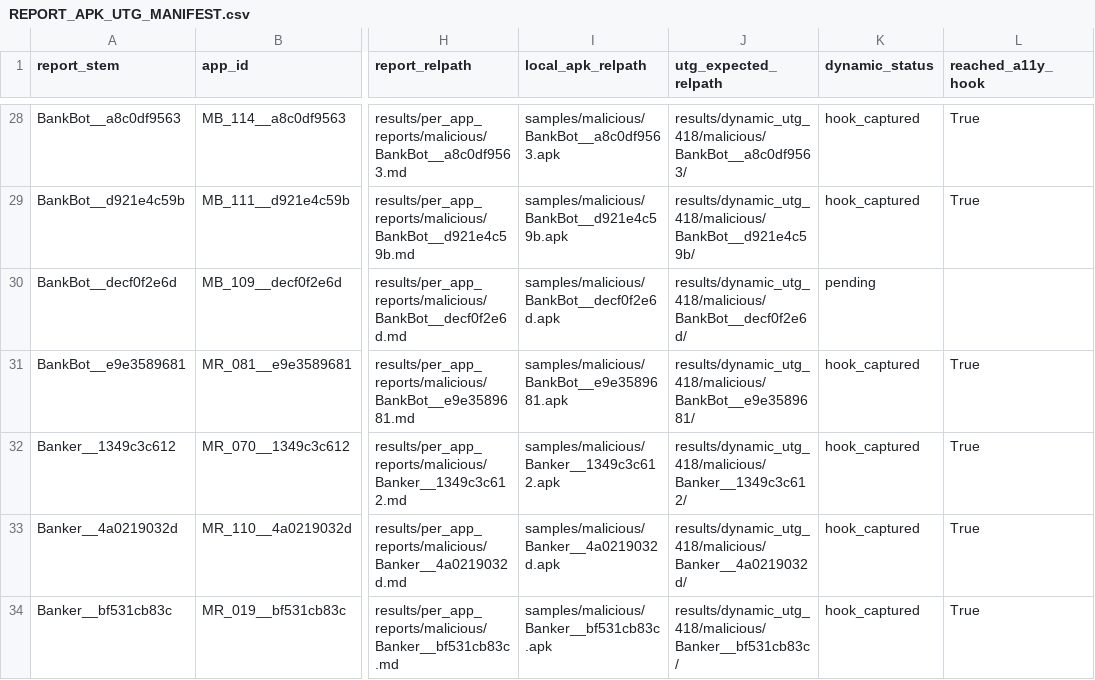
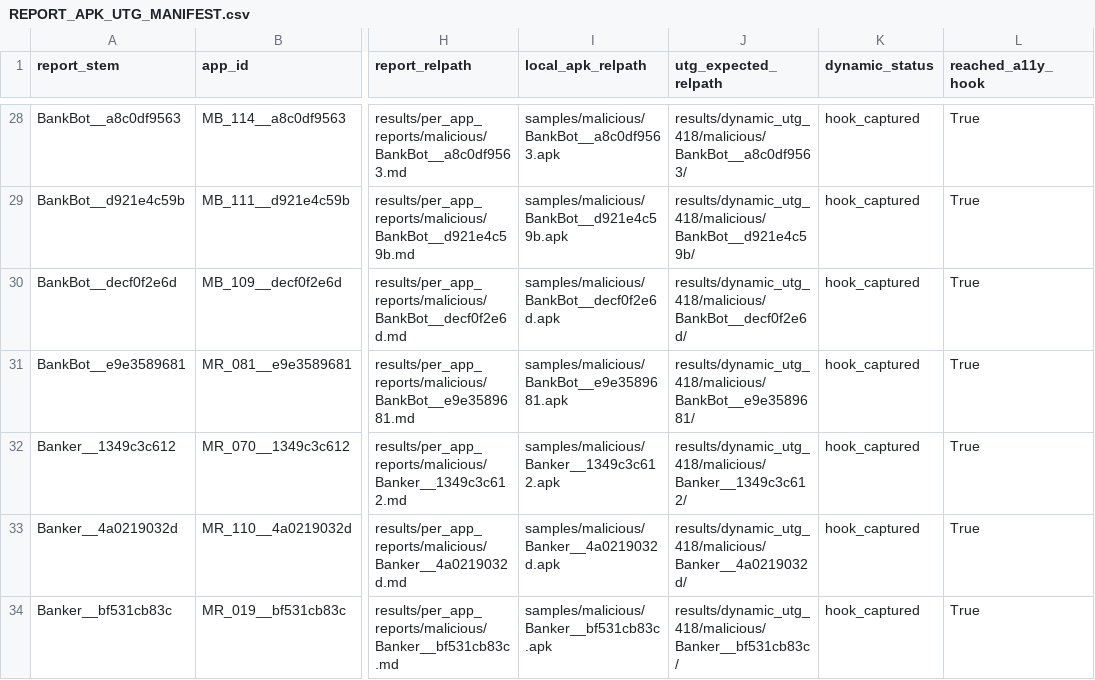
Before and after one commit to Yiruma96/mobile-a11y-utg-agent, a CSV file: results/per_app_reports/REPORT_APK_UTG_MANIFEST.csv, drawn as a sheet; only a part is shown, gaps mark what is left out; the diff covers the shown part only; the diff names each change by its address in the sheet, - before the commit and + after, or states it on an @@ line.

Commit message:
Fuse 18 domestic/global threat-intel case files, 34-pattern V2 catalog, 375/418 dynamic sync & FINAL_CORPUS_INDEX

```diff
--- a/results/per_app_reports/REPORT_APK_UTG_MANIFEST.csv
+++ b/results/per_app_reports/REPORT_APK_UTG_MANIFEST.csv
-K30 (dynamic_status): pending
+K30 (dynamic_status): hook_captured
-L30 (reached_a11y_hook): (empty)
+L30 (reached_a11y_hook): True
```
Also changed, not shown: 76 edited cells elsewhere in this file, 28 other files.
